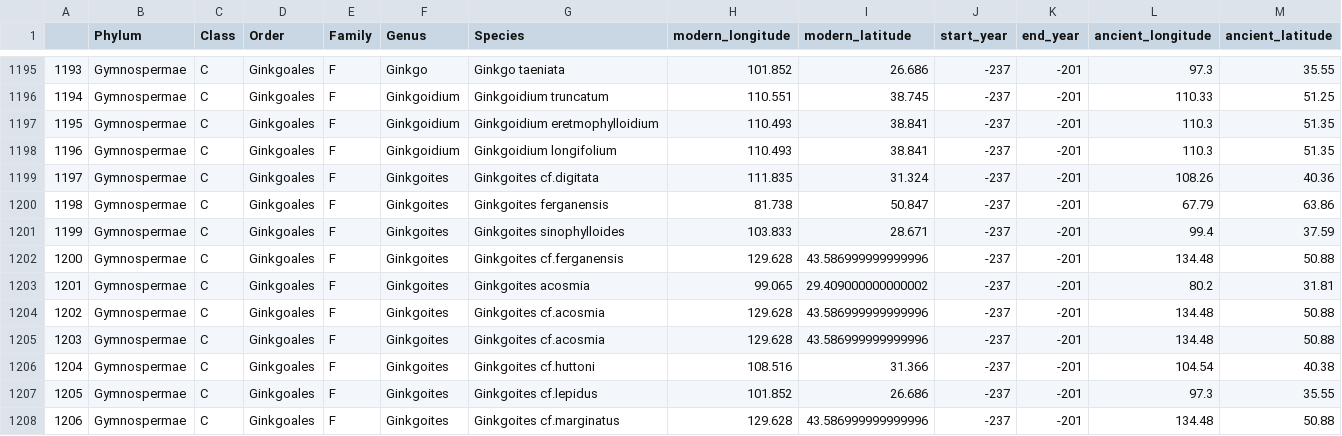
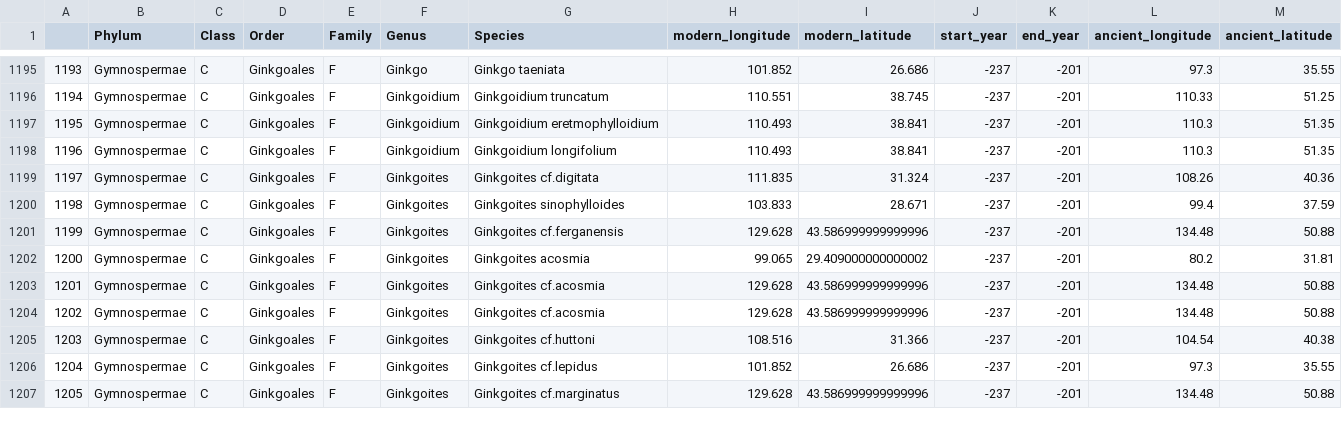
Before and after one commit to Poissons/paper, a CSV file: data/all_data_lateT.csv, drawn as a sheet; only a part is shown, gaps mark what is left out; removed rows and columns are numbered as before the commit, all else as after; the diff names each change by its address in the sheet, - before the commit and + after, or states it on an @@ line.

Commit message:
fix data format

```diff
--- a/data/all_data_lateT.csv
+++ b/data/all_data_lateT.csv
-row 1200: 1198 | Gymnospermae | C | Ginkgoales | F | Ginkgoites | Ginkgoites ferganensis | 81.738 | 50.847 | -237 | -201 | 67.79 | 63.86
@@ column A renumbered from row 1200 down @@
```
Also changed, not shown: 4 other files.
